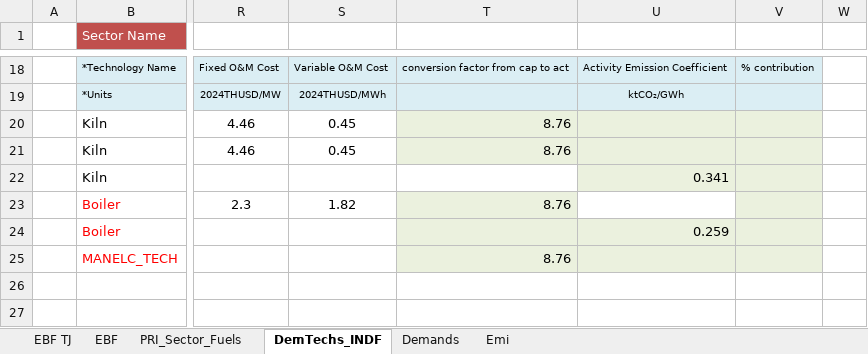
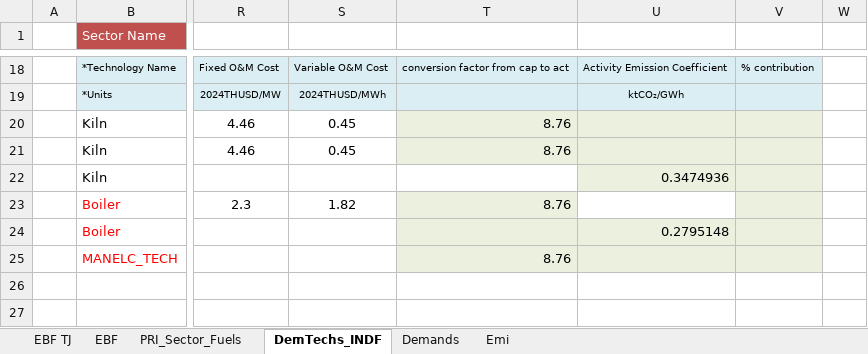
Before and after one commit to Tamenew/MANU2025, an Excel workbook: VT_REG_PRI_V01.xlsx, sheet DemTechs_INDF, drawn as a sheet; only a part is shown, gaps mark what is left out; values as stored, in another font and other column widths than the file's, no borders; charts and pictures not drawn; the diff names each change by its address in the sheet, - before the commit and + after, or states it on an @@ line.

```diff
--- a/VT_REG_PRI_V01.xlsx (sheet DemTechs_INDF)
+++ b/VT_REG_PRI_V01.xlsx (sheet DemTechs_INDF)
-U22: 0.341
+U22: 0.3474936
-U24: 0.259
+U24: 0.2795148
```
Also changed, not shown: SubRES_TMPL/SubRES_NewTechs.xlsx.
